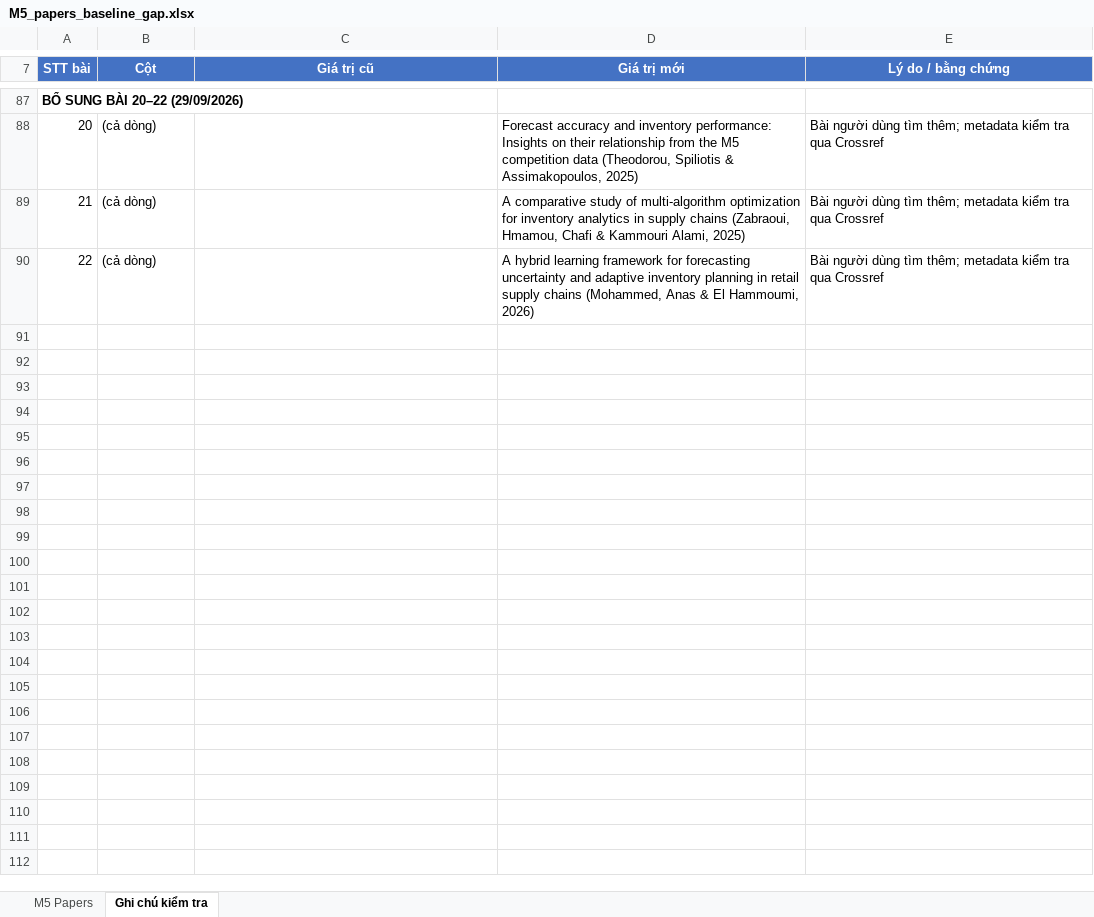
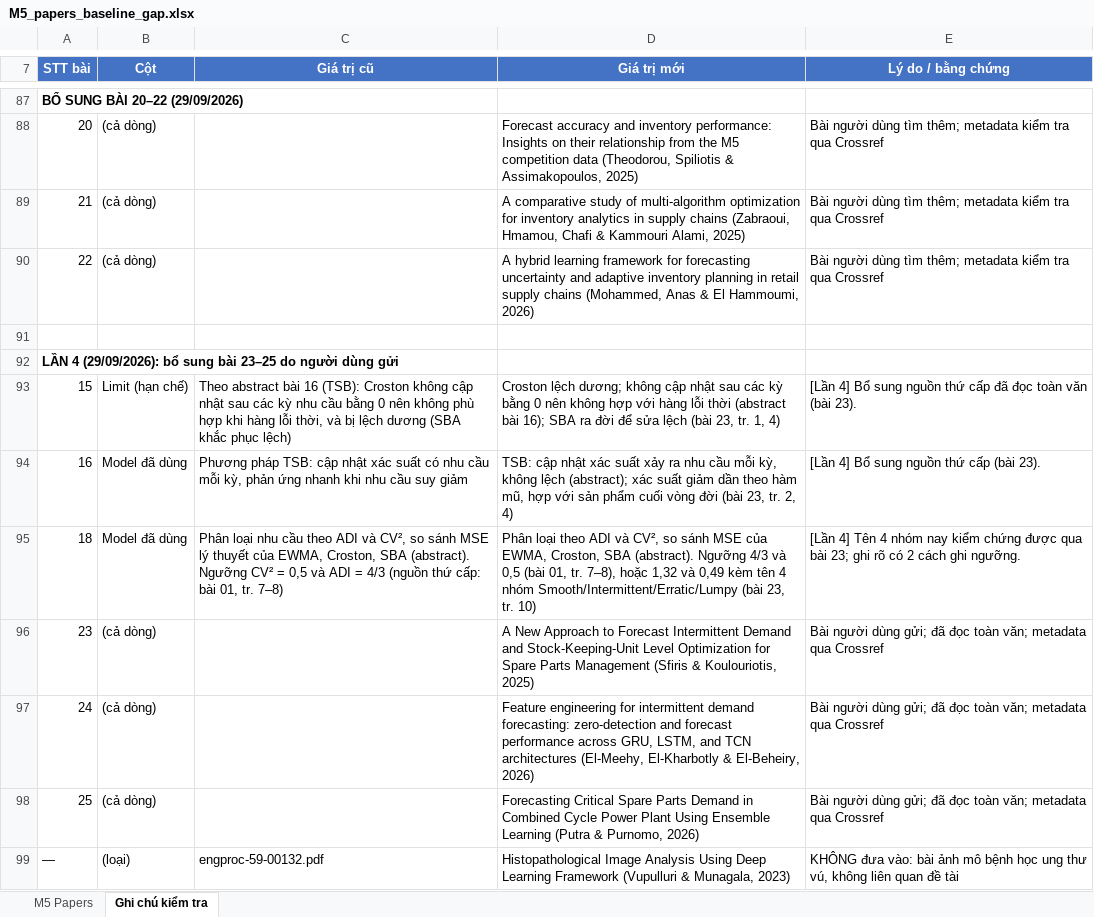
Before and after one commit to NCKH-LongT/NCKH-DCD301, an Excel workbook: M5_papers_baseline_gap.xlsx, sheet Ghi chú kiểm tra, drawn as a sheet; only a part is shown, gaps mark what is left out; values as stored, in another font and other column widths than the file's, no borders; the diff names each change by its address in the sheet, - before the commit and + after, or states it on an @@ line.

Commit message:
review: add papers 23-25 (intermittent demand), secondary sources for 15/16/18
Exclude engproc-59-00132 (histopathology, off-topic).

```diff
--- a/M5_papers_baseline_gap.xlsx (sheet Ghi chú kiểm tra)
+++ b/M5_papers_baseline_gap.xlsx (sheet Ghi chú kiểm tra)
+row 91: (empty)
+row 92: LẦN 4 (29/09/2026): bổ sung bài 23–25 do người dùng gửi
+row 93: 15 | Limit (hạn chế) | Theo abstract bài 16 (TSB): Croston không cập nhật sau các kỳ nhu cầu bằng 0 nên không phù hợp khi hàng lỗi thời, và bị lệch dương (SBA khắc phục lệch) | Croston lệch dương; không cập nhật sau các kỳ bằng 0 nên không hợp với hàng lỗi thời (abstract bài 16); SBA ra đời để sửa lệch (bài 23, tr. 1, 4) | [Lần 4] Bổ sung nguồn thứ cấp đã đọc toàn văn (bài 23).
+row 94: 16 | Model đã dùng | Phương pháp TSB: cập nhật xác suất có nhu cầu mỗi kỳ, phản ứng nhanh khi nhu cầu suy giảm | TSB: cập nhật xác suất xảy ra nhu cầu mỗi kỳ, không lệch (abstract); xác suất giảm dần theo hàm mũ, hợp với sản phẩm cuối vòng đời (bài 23, tr. 2, 4) | [Lần 4] Bổ sung nguồn thứ cấp (bài 23).
+row 95: 18 | Model đã dùng | Phân loại nhu cầu theo ADI và CV², so sánh MSE lý thuyết của EWMA, Croston, SBA (abstract). Ngưỡng CV² = 0,5 và ADI = 4/3 (nguồn thứ cấp: bài 01, tr. 7–8) | Phân loại theo ADI và CV², so sánh MSE của EWMA, Croston, SBA (abstract). Ngưỡng 4/3 và 0,5 (bài 01, tr. 7–8), hoặc 1,32 và 0,49 kèm tên 4 nhóm Smooth/Intermittent/Erratic/Lumpy (bài 23, tr. 10) | [Lần 4] Tên 4 nhóm nay kiểm chứng được qua bài 23; ghi rõ có 2 cách ghi ngưỡng.
+row 96: 23 | (cả dòng) |  | A New Approach to Forecast Intermittent Demand and Stock-Keeping-Unit Level Optimization for Spare Parts Management (Sfiris & Koulouriotis, 2025) | Bài người dùng gửi; đã đọc toàn văn; metadata qua Crossref
+row 97: 24 | (cả dòng) |  | Feature engineering for intermittent demand forecasting: zero-detection and forecast performance across GRU, LSTM, and TCN architectures (El-Meehy, El-Kharbotly & El-Beheiry, 2026) | Bài người dùng gửi; đã đọc toàn văn; metadata qua Crossref
+row 98: 25 | (cả dòng) |  | Forecasting Critical Spare Parts Demand in Combined Cycle Power Plant Using Ensemble Learning (Putra & Purnomo, 2026) | Bài người dùng gửi; đã đọc toàn văn; metadata qua Crossref
+row 99: — | (loại) | engproc-59-00132.pdf | Histopathological Image Analysis Using Deep Learning Framework (Vupulluri & Munagala, 2023) | KHÔNG đưa vào: bài ảnh mô bệnh học ung thư vú, không liên quan đề tài
```
Also changed, not shown: sheet M5 Papers, 8 other files.
